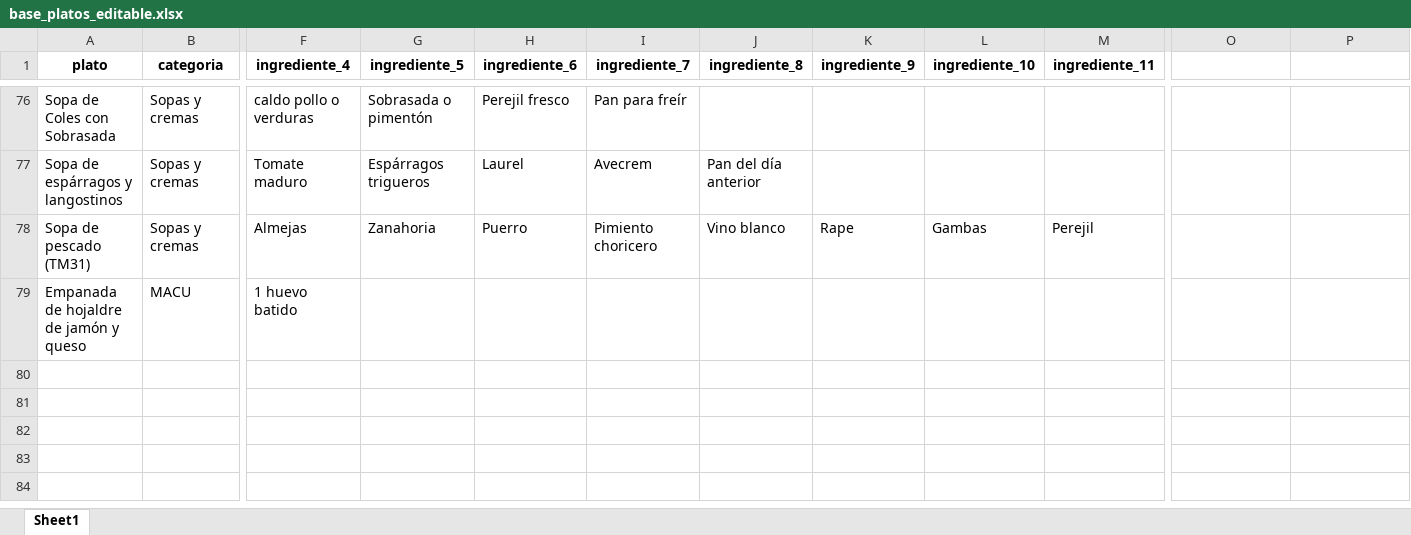
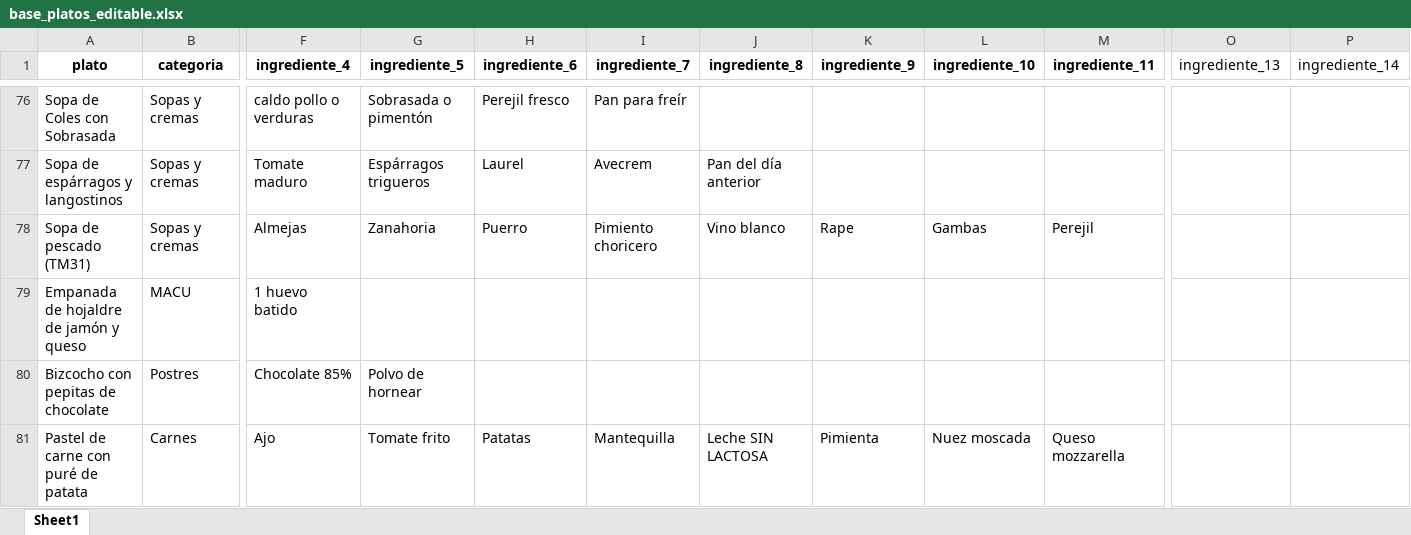
Before and after one commit to ricardoyf/mi-planificador, an Excel workbook: base_platos_editable.xlsx, sheet Sheet1, drawn as a sheet; only a part is shown, gaps mark what is left out; values as stored, in another font and other column widths than the file's, no borders; rows hold the shown columns only; the diff names each change by its address in the sheet, - before the commit and + after, or states it on an @@ line.

```diff
--- a/base_platos_editable.xlsx (sheet Sheet1)
+++ b/base_platos_editable.xlsx (sheet Sheet1)
-O1: (empty)
+O1: ingrediente_13
-P1: (empty)
+P1: ingrediente_14
+row 80: Bizcocho con pepitas de chocolate | Postres | Chocolate 85% | Polvo de hornear
+row 81: Pastel de carne con puré de patata | Carnes | Ajo | Tomate frito | Patatas | Mantequilla | Leche SIN LACTOSA | Pimienta | Nuez moscada | Queso mozzarella
```
Also changed, not shown: 8 other files.
